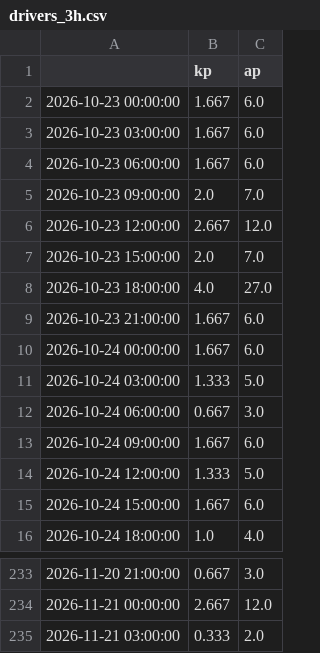
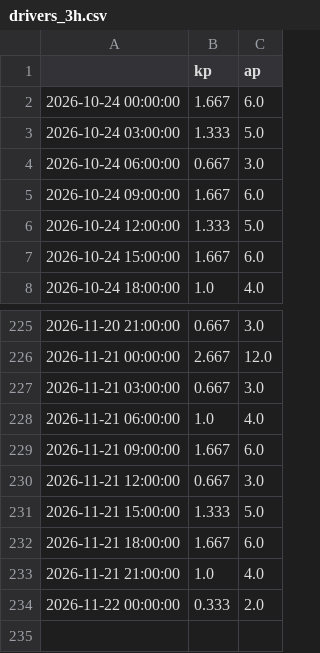
Before and after one commit to Darsh123456789/ThermoSwarm-Observatory, a CSV file: store/drivers_3h.csv, drawn as a sheet; only a part is shown, gaps mark what is left out.

```diff
--- a/store/drivers_3h.csv
+++ b/store/drivers_3h.csv
@@ -1,10 +1,2 @@
 ,kp,ap
-2026-10-23 00:00:00,1.667,6.0
-2026-10-23 03:00:00,1.667,6.0
-2026-10-23 06:00:00,1.667,6.0
-2026-10-23 09:00:00,2.0,7.0
-2026-10-23 12:00:00,2.667,12.0
-2026-10-23 15:00:00,2.0,7.0
-2026-10-23 18:00:00,4.0,27.0
-2026-10-23 21:00:00,1.667,6.0
 2026-10-24 00:00:00,1.667,6.0
@@ -234,2 +226,9 @@
 2026-11-21 00:00:00,2.667,12.0
-2026-11-21 03:00:00,0.333,2.0
+2026-11-21 03:00:00,0.667,3.0
+2026-11-21 06:00:00,1.0,4.0
+2026-11-21 09:00:00,1.667,6.0
+2026-11-21 12:00:00,0.667,3.0
+2026-11-21 15:00:00,1.333,5.0
+2026-11-21 18:00:00,1.667,6.0
+2026-11-21 21:00:00,1.0,4.0
+2026-11-22 00:00:00,0.333,2.0
```
Also changed, not shown: store/biasmap.csv, store/bulletins.csv, 15 other files.
